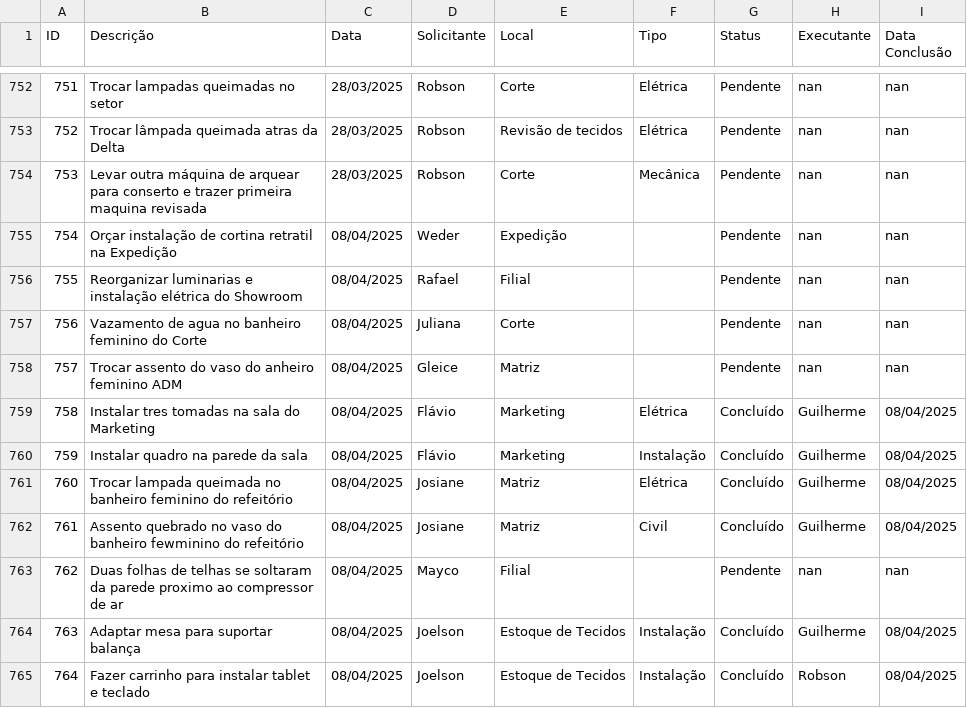
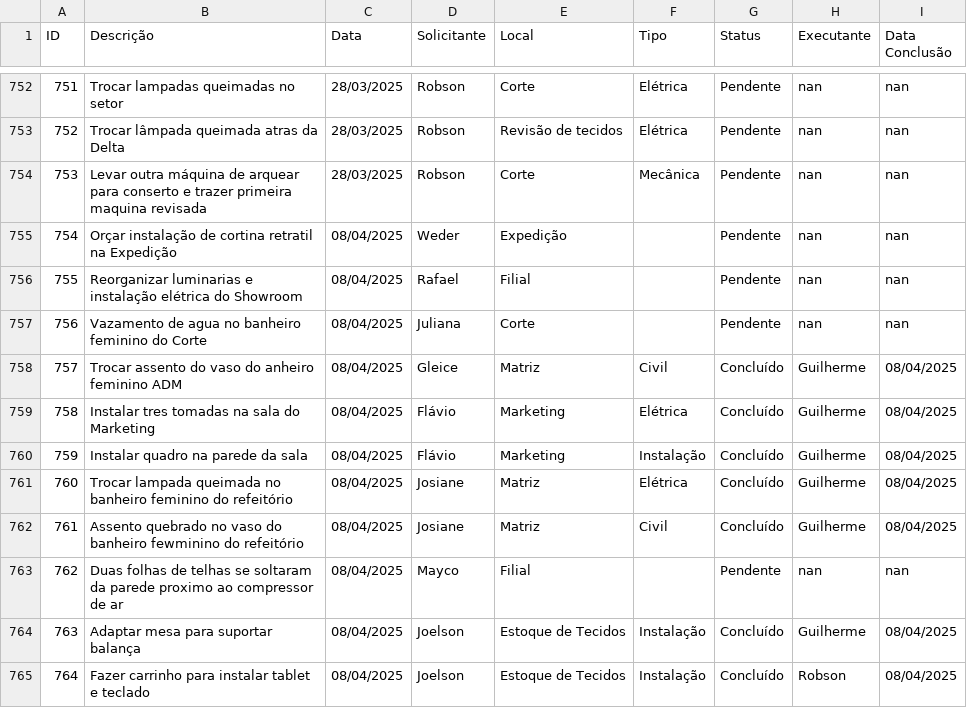
Before and after one commit to vilelarobson0971/os_manut, a CSV file: ordens_servico.csv, drawn as a sheet; only a part is shown, gaps mark what is left out.

Commit message:
Atualização automática do sistema de OS

```diff
--- a/ordens_servico.csv
+++ b/ordens_servico.csv
@@ -757,3 +757,3 @@ ID,Descrição,Data,Solicitante,Local,Tipo,Status,Executante,Data Conclusão
 756,Vazamento de agua no banheiro feminino do Corte,08/04/2025,Juliana,Corte,,Pendente,nan,nan
-757,Trocar assento do vaso do anheiro feminino ADM,08/04/2025,Gleice,Matriz,,Pendente,nan,nan
+757,Trocar assento do vaso do anheiro feminino ADM,08/04/2025,Gleice,Matriz,Civil,Concluído,Guilherme,08/04/2025
 758,Instalar tres tomadas na sala do Marketing,08/04/2025,Flávio,Marketing,Elétrica,Concluído,Guilherme,08/04/2025
```
